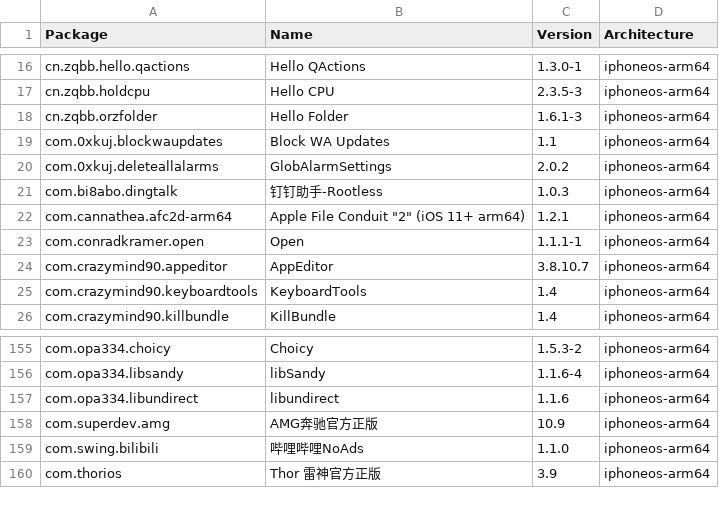
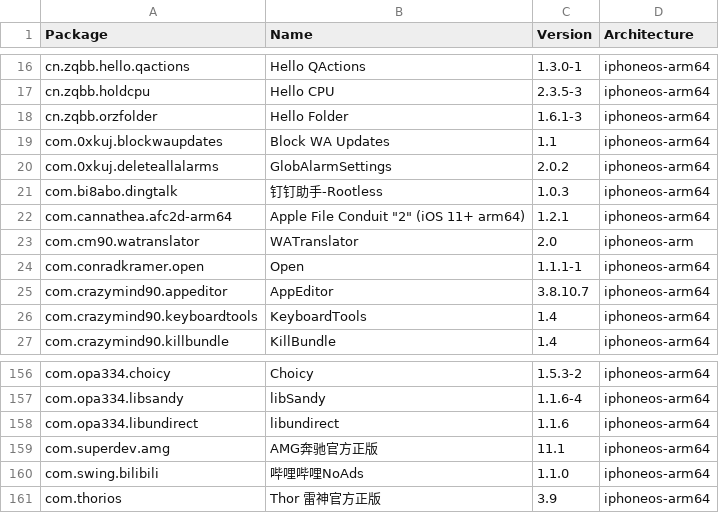
Before and after one commit to pastnm/crc_bark, a CSV file: Library/Caches/com.nan.crc/2ad3411ba82d9bb5c5b4ae2bf411ef26e80f88ac9c54b8287ca7349fa9c608f2.csv, drawn as a sheet; only a part is shown, gaps mark what is left out.

```diff
--- a/Library/Caches/com.nan.crc/2ad3411ba82d9bb5c5b4ae2bf411ef26e80f88ac9c54b8287ca7349fa9c608f2.csv
+++ b/Library/Caches/com.nan.crc/2ad3411ba82d9bb5c5b4ae2bf411ef26e80f88ac9c54b8287ca7349fa9c608f2.csv
@@ -22,2 +22,3 @@ com.bi8abo.dingtalk,钉钉助手-Rootless,1.0.3,iphoneos-arm64
 com.cannathea.afc2d-arm64,Apple File Conduit "2" (iOS 11+ arm64),1.2.1,iphoneos-arm64
+com.cm90.watranslator,WATranslator,2.0,iphoneos-arm
 com.conradkramer.open,Open,1.1.1-1,iphoneos-arm64
@@ -157,3 +158,3 @@ com.opa334.libsandy,libSandy,1.1.6-4,iphoneos-arm64
 com.opa334.libundirect,libundirect,1.1.6,iphoneos-arm64
-com.superdev.amg,AMG奔驰官方正版,10.9,iphoneos-arm64
+com.superdev.amg,AMG奔驰官方正版,11.1,iphoneos-arm64
 com.swing.bilibili,哔哩哔哩NoAds,1.1.0,iphoneos-arm64
```
Also changed, not shown: Library/Caches/com.nan.crc/309f8783081d0e8a7682b0c826225e4b6d8bba0e0a3ee10947e0053776fc931e.csv.
